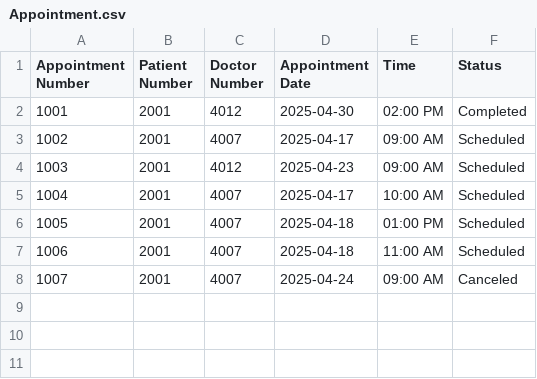
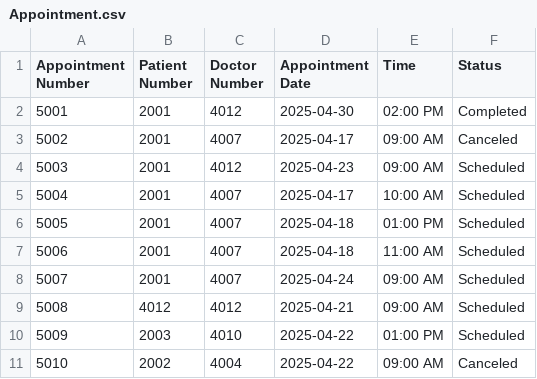
Before and after one commit to malikbennett/Medical-and-Wellness-Management-System--MWMS--, a CSV file: data/Appointment.csv, drawn as a sheet; the diff names each change by its address in the sheet, - before the commit and + after, or states it on an @@ line.

```diff
--- a/data/Appointment.csv
+++ b/data/Appointment.csv
@@ column A (Appointment Number) renumbered between rows 2 and 8 @@
-F3 (Status): Scheduled
+F3 (Status): Canceled
-F8 (Status): Canceled
+F8 (Status): Scheduled
+row 9: 5008 | 4012 | 4012 | 2025-04-21 | 09:00 AM | Scheduled
+row 10: 5009 | 2003 | 4010 | 2025-04-22 | 01:00 PM | Scheduled
+row 11: 5010 | 2002 | 4004 | 2025-04-22 | 09:00 AM | Canceled
```
Also changed, not shown: 25 other files.
